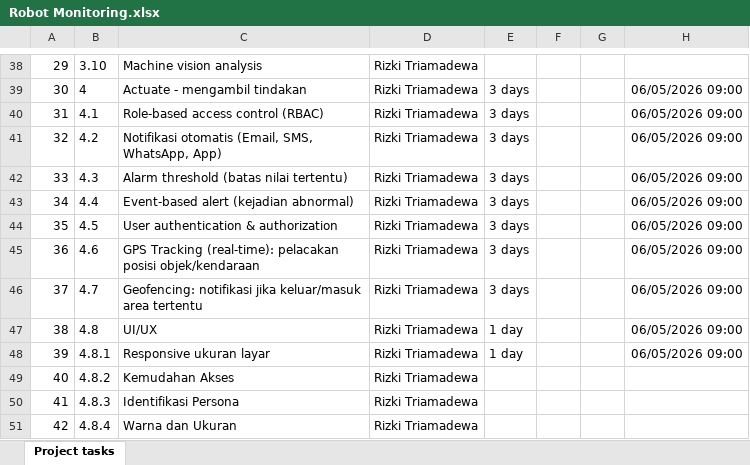
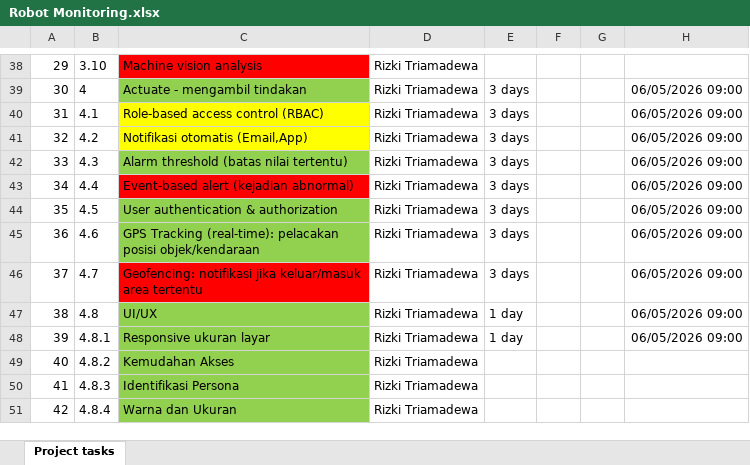
Before and after one commit to RizkiTriamadewa/robot-navigasi, an Excel workbook: Robot Monitoring.xlsx, sheet Project tasks, drawn as a sheet; only a part is shown, gaps mark what is left out; values as stored, in another font and other column widths than the file's, no borders; the diff covers the shown part only; the diff names each change by its address in the sheet, - before the commit and + after, or states it on an @@ line.

```diff
--- a/Robot Monitoring.xlsx (sheet Project tasks)
+++ b/Robot Monitoring.xlsx (sheet Project tasks)
-C38 fill: none
+C38 fill: #FF0000
-C39 fill: none
+C39 fill: #92D050
-C40:C41 fill: none
+C40:C41 fill: #FFFF00
-C41: Notifikasi otomatis (Email, SMS, WhatsApp, App)
+C41: Notifikasi otomatis (Email,App)
-C42 fill: none
+C42 fill: #92D050
-C43 fill: none
+C43 fill: #FF0000
-C44:C45 fill: none
+C44:C45 fill: #92D050
-C46 fill: none
+C46 fill: #FF0000
-C47:C51 fill: none
+C47:C51 fill: #92D050
```
Also changed, not shown: cell formats elsewhere in this sheet, 6 other files.
